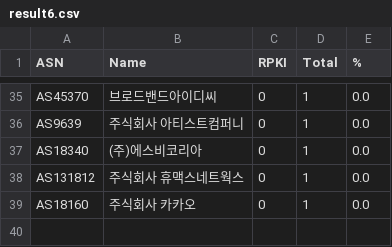
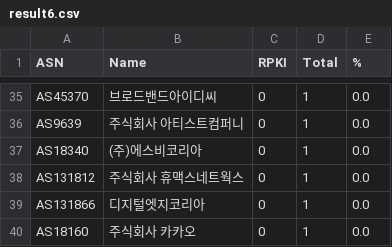
Before and after one commit to dxdxdt/rpki-tracker-kr, a CSV file: result6.csv, drawn as a sheet; only a part is shown, gaps mark what is left out; the diff names each change by its address in the sheet, - before the commit and + after, or states it on an @@ line.

Commit message:
Data snapshot commit
Signed-off-by: Snapshot Automation Bot <_@users.noreply.github.com>

```diff
--- a/result6.csv
+++ b/result6.csv
+row 39: AS131866 | 디지털엣지코리아 | 0 | 1 | 0.0
```
Also changed, not shown: result.csv, 6 other files.
